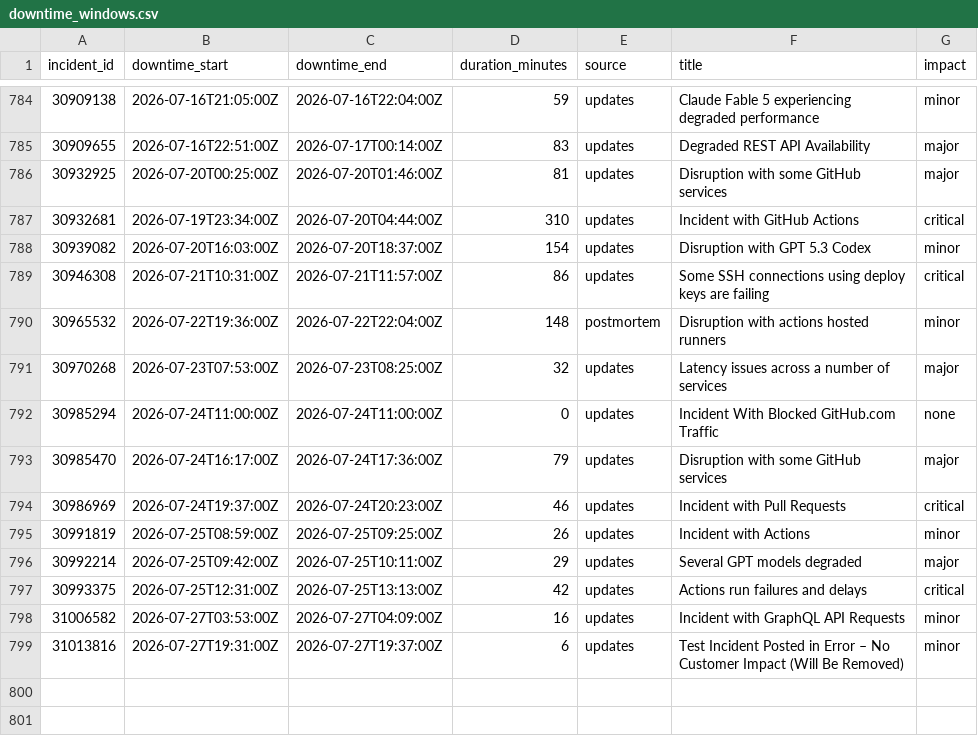
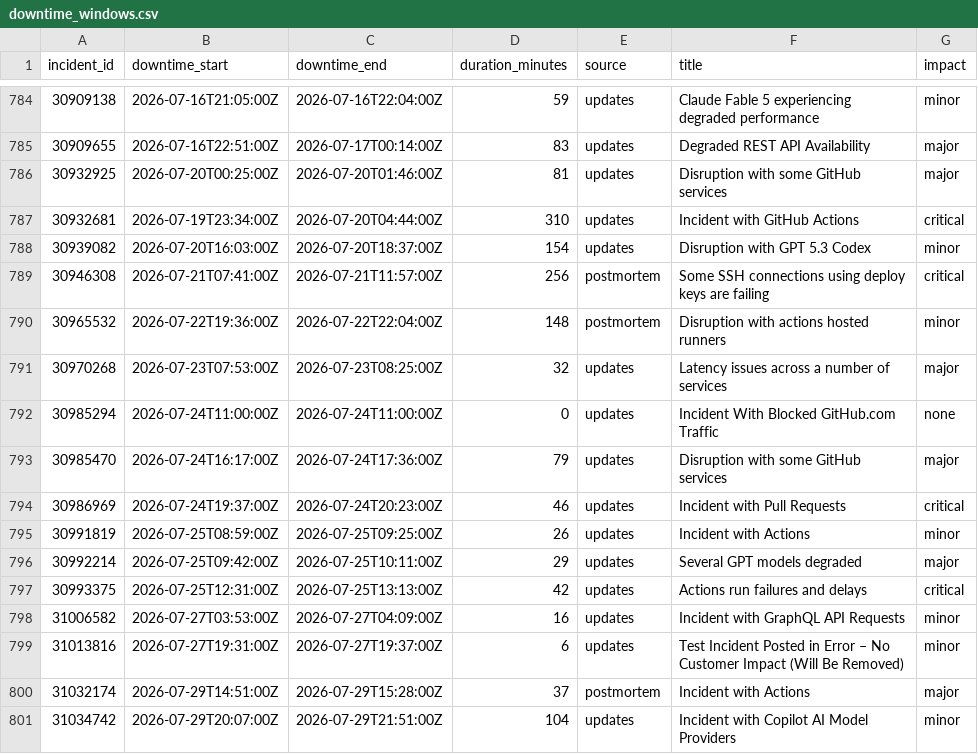
Before and after one commit to paradise-runner/feels-like-github-status, a CSV file: parsed/downtime_windows.csv, drawn as a sheet; only a part is shown, gaps mark what is left out.

```diff
--- a/parsed/downtime_windows.csv
+++ b/parsed/downtime_windows.csv
@@ -788,3 +788,3 @@ incident_id,downtime_start,downtime_end,duration_minutes,source,title,impact
 30939082,2026-07-20T16:03:00Z,2026-07-20T18:37:00Z,154,updates,Disruption with GPT 5.3 Codex,minor
-30946308,2026-07-21T10:31:00Z,2026-07-21T11:57:00Z,86,updates,Some SSH connections using deploy keys are failing,critical
+30946308,2026-07-21T07:41:00Z,2026-07-21T11:57:00Z,256,postmortem,Some SSH connections using deploy keys are failing,critical
 30965532,2026-07-22T19:36:00Z,2026-07-22T22:04:00Z,148,postmortem,Disruption with actions hosted runners,minor
@@ -799 +799,3 @@ incident_id,downtime_start,downtime_end,duration_minutes,source,title,impact
 31013816,2026-07-27T19:31:00Z,2026-07-27T19:37:00Z,6,updates,Test Incident Posted in Error – No Customer Impact (Will Be Removed),minor
+31032174,2026-07-29T14:51:00Z,2026-07-29T15:28:00Z,37,postmortem,Incident with Actions,major
+31034742,2026-07-29T20:07:00Z,2026-07-29T21:51:00Z,104,updates,Incident with Copilot AI Model Providers,minor
```
Also changed, not shown: parsed/segments.csv, 2 other files.
